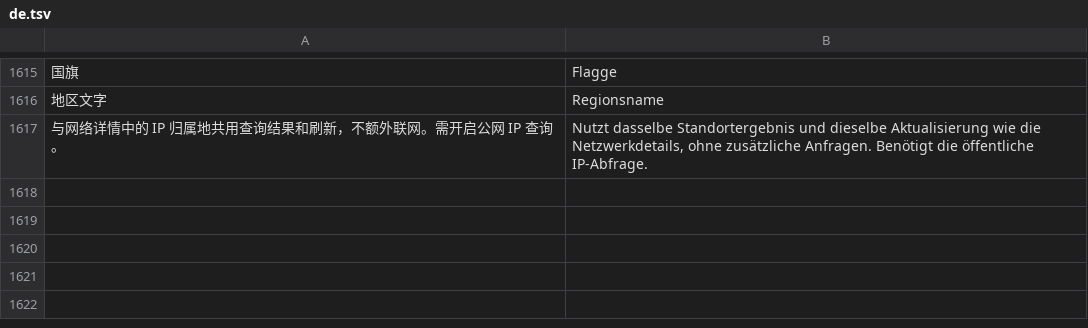
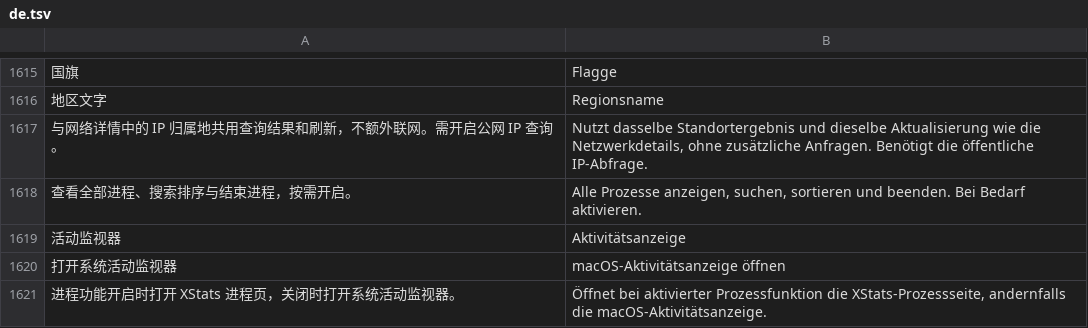
Before and after one commit to ysicing/XStats, a TSV file: Packages/XStatsKit/Sources/Localization/Resources/de.tsv, drawn as a sheet; only a part is shown, gaps mark what is left out; the diff names each change by its address in the sheet, - before the commit and + after, or states it on an @@ line.

```diff
--- a/Packages/XStatsKit/Sources/Localization/Resources/de.tsv
+++ b/Packages/XStatsKit/Sources/Localization/Resources/de.tsv
+row 1618: 查看全部进程、搜索排序与结束进程，按需开启。 | Alle Prozesse anzeigen, suchen, sortieren und beenden. Bei Bedarf aktivieren.
+row 1619: 活动监视器 | Aktivitätsanzeige
+row 1620: 打开系统活动监视器 | macOS-Aktivitätsanzeige öffnen
+row 1621: 进程功能开启时打开 XStats 进程页，关闭时打开系统活动监视器。 | Öffnet bei aktivierter Prozessfunktion die XStats-Prozessseite, andernfalls die macOS-Aktivitätsanzeige.
```
Also changed, not shown: Packages/XStatsKit/Sources/Localization/Resources/ar.tsv, Packages/XStatsKit/Sources/Localization/Resources/es.tsv, 22 other files.
